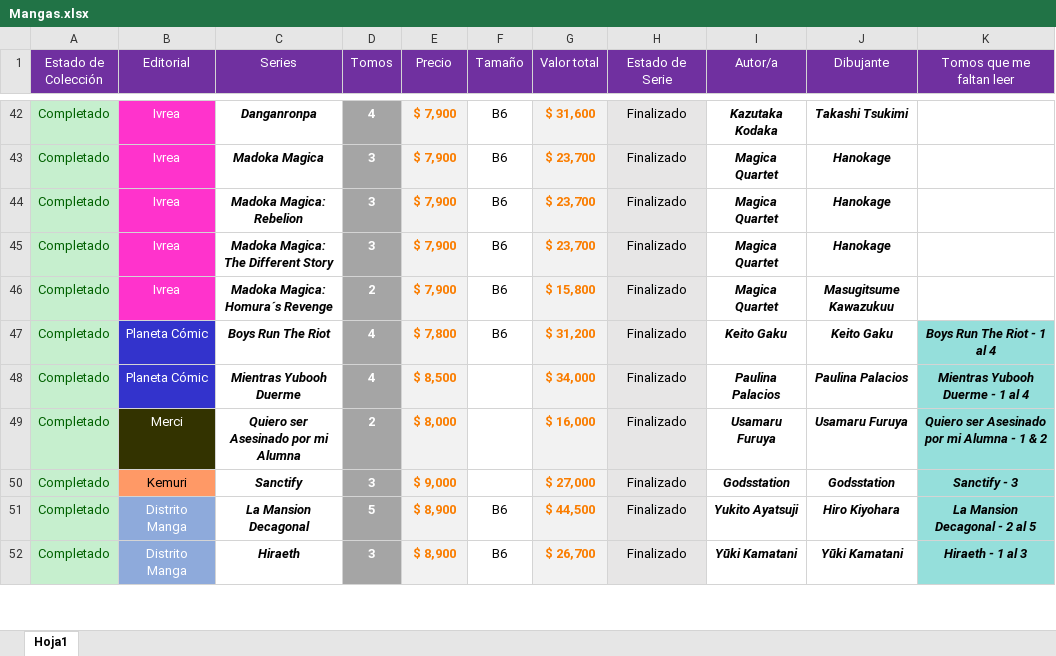
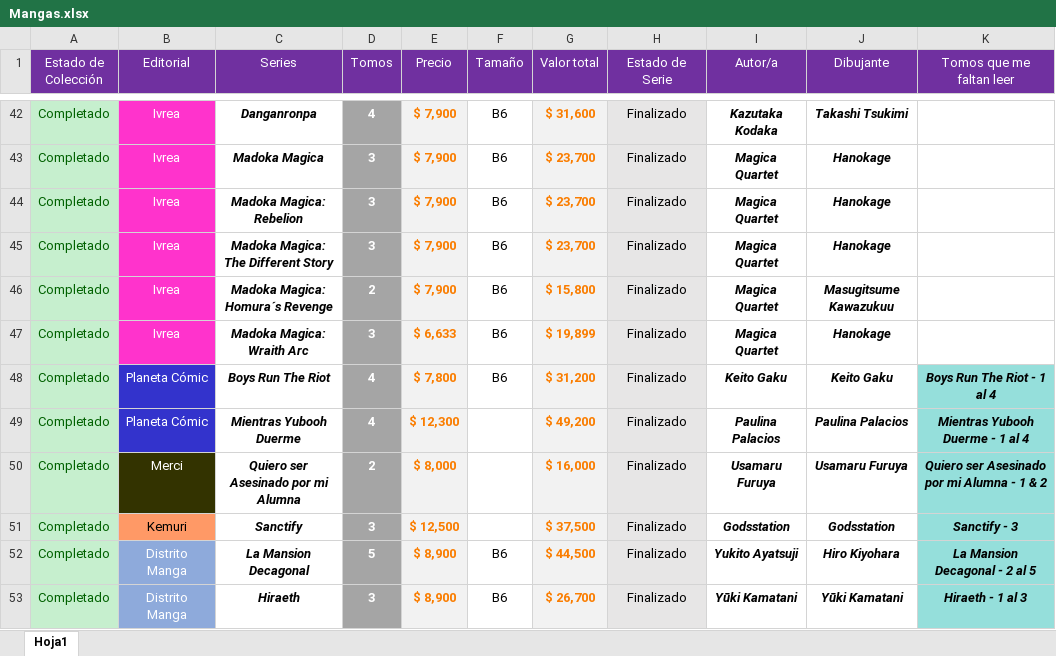
Before and after one commit to Nahuewe/mangas, an Excel workbook: assets/Mangas.xlsx, sheet Hoja1, drawn as a sheet; only a part is shown, gaps mark what is left out; values as stored, in another font and other column widths than the file's, no borders; conditional formats not drawn; addresses are those after the commit; the diff covers the shown part only; the diff names each change by its address in the sheet, - before the commit and + after, or states it on an @@ line.

```diff
--- a/assets/Mangas.xlsx (sheet Hoja1)
+++ b/assets/Mangas.xlsx (sheet Hoja1)
+row 47: Completado | Ivrea | Madoka Magica: Wraith Arc | 3 | $ 6,633 | B6 | $ 19,899 | Finalizado | Magica Quartet | Hanokage
-E49 (Precio): $ 8,500
+E49 (Precio): $ 12,300
-G49 (Valor total): $ 34,000
+G49 (Valor total): $ 49,200
-E51 (Precio): $ 9,000
+E51 (Precio): $ 12,500
-G51 (Valor total): $ 27,000
+G51 (Valor total): $ 37,500
```
Also changed, not shown: 4 added rows, 3 removed rows and 69 edited cells elsewhere in this sheet, formulas that keep their value, 2 other files.
